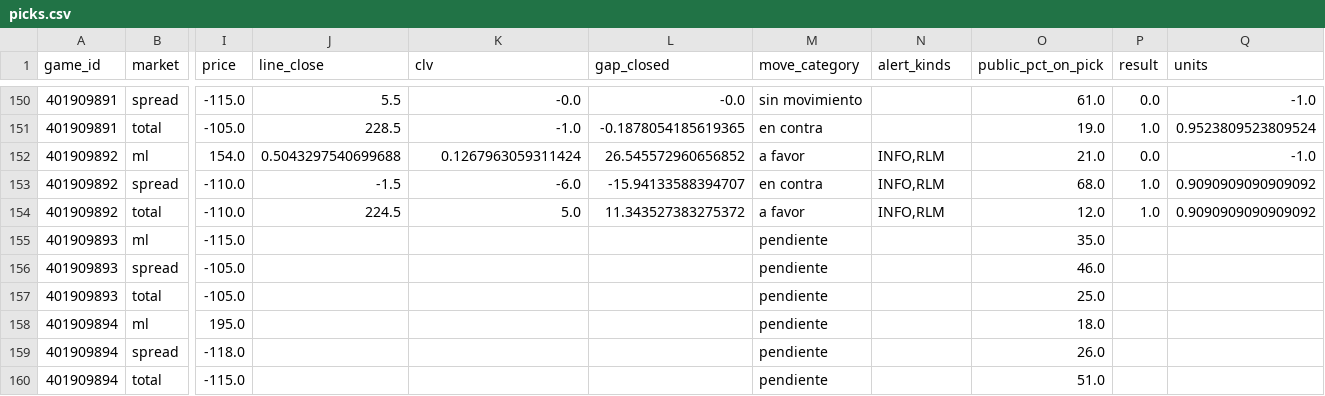
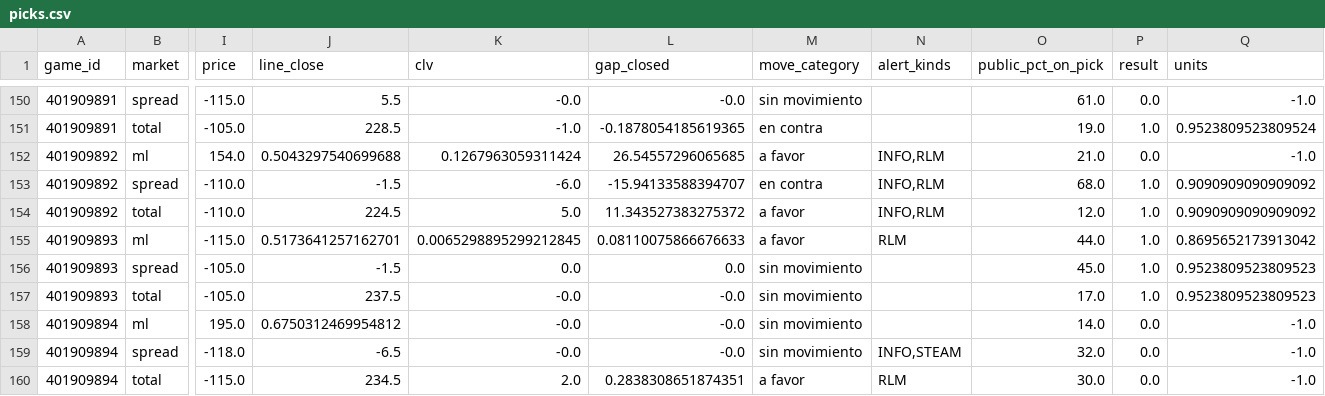
Before and after one commit to DaveBarracuda/nba-quant, a CSV file: ledger/github/picks.csv, drawn as a sheet; only a part is shown, gaps mark what is left out; the diff covers the shown part only; the diff names each change by its address in the sheet, - before the commit and + after, or states it on an @@ line.

```diff
--- a/ledger/github/picks.csv
+++ b/ledger/github/picks.csv
-L152 (gap_closed): 26.545572960656852
+L152 (gap_closed): 26.54557296065685
-J155 (line_close): (empty)
+J155 (line_close): 0.5173641257162701
-K155 (clv): (empty)
+K155 (clv): 0.0065298895299212845
-L155 (gap_closed): (empty)
+L155 (gap_closed): 0.08110075866676633
-M155 (move_category): pendiente
+M155 (move_category): a favor
-N155 (alert_kinds): (empty)
+N155 (alert_kinds): RLM
-O155 (public_pct_on_pick): 35.0
+O155 (public_pct_on_pick): 44.0
-P155:P157 (result): (empty)
+P155:P157 (result): 1.0
-Q155 (units): (empty)
+Q155 (units): 0.8695652173913042
-J156 (line_close): (empty)
+J156 (line_close): -1.5
-K156 (clv): (empty)
+K156 (clv): 0.0
-L156 (gap_closed): (empty)
+L156 (gap_closed): 0.0
-M156:M159 (move_category): pendiente
+M156:M159 (move_category): sin movimiento
-O156 (public_pct_on_pick): 46.0
+O156 (public_pct_on_pick): 45.0
-Q156:Q157 (units): (empty)
+Q156:Q157 (units): 0.9523809523809523
-J157 (line_close): (empty)
+J157 (line_close): 237.5
-K157:K159 (clv): (empty)
+K157:K159 (clv): -0.0
-L157:L159 (gap_closed): (empty)
+L157:L159 (gap_closed): -0.0
-O157 (public_pct_on_pick): 25.0
+O157 (public_pct_on_pick): 17.0
-J158 (line_close): (empty)
+J158 (line_close): 0.6750312469954812
-O158 (public_pct_on_pick): 18.0
+O158 (public_pct_on_pick): 14.0
-P158:P160 (result): (empty)
+P158:P160 (result): 0.0
-Q158:Q160 (units): (empty)
+Q158:Q160 (units): -1.0
-J159 (line_close): (empty)
+J159 (line_close): -6.5
-N159 (alert_kinds): (empty)
+N159 (alert_kinds): INFO,STEAM
-O159 (public_pct_on_pick): 26.0
+O159 (public_pct_on_pick): 32.0
-J160 (line_close): (empty)
+J160 (line_close): 234.5
-K160 (clv): (empty)
+K160 (clv): 2.0
-L160 (gap_closed): (empty)
+L160 (gap_closed): 0.2838308651874351
-M160 (move_category): pendiente
+M160 (move_category): a favor
-N160 (alert_kinds): (empty)
+N160 (alert_kinds): RLM
-O160 (public_pct_on_pick): 51.0
+O160 (public_pct_on_pick): 30.0
```
Also changed, not shown: 23 edited cells elsewhere in this file, ledger/github/summary.csv, 1 other file.
